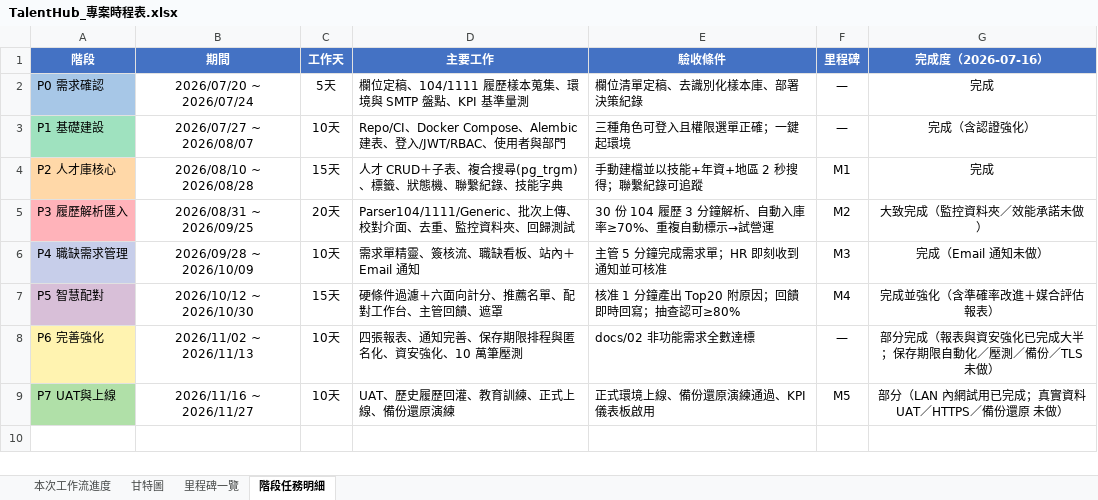
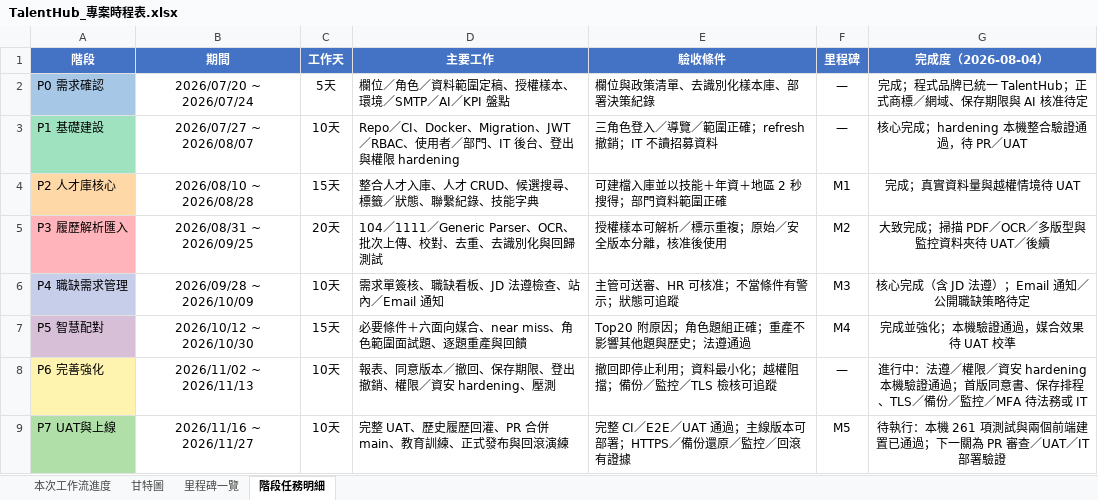
Before and after one commit to yunzhenz-chainwin/Human-resources, an Excel workbook: docs/TalentHub_專案時程表.xlsx, sheet 階段任務明細, drawn as a sheet; values as stored, in another font and other column widths than the file's, no borders; the diff names each change by its address in the sheet, - before the commit and + after, or states it on an @@ line.

Commit message:
feat: harden consent privacy and release tracking

```diff
--- a/docs/TalentHub_專案時程表.xlsx (sheet 階段任務明細)
+++ b/docs/TalentHub_專案時程表.xlsx (sheet 階段任務明細)
-G1: 完成度（2026-07-16）
+G1: 完成度（2026-08-04）
-D2 (主要工作): 欄位定稿、104/1111 履歷樣本蒐集、環境與 SMTP 盤點、KPI 基準量測
+D2 (主要工作): 欄位／角色／資料範圍定稿、授權樣本、環境／SMTP／AI／KPI 盤點
-E2 (驗收條件): 欄位清單定稿、去識別化樣本庫、部署決策紀錄
+E2 (驗收條件): 欄位與政策清單、去識別化樣本庫、部署決策紀錄
-G2 (完成度（2026-08-04）): 完成
+G2 (完成度（2026-08-04）): 完成；程式品牌已統一 TalentHub；正式商標／網域、保存期限與 AI 核准待定
-D3 (主要工作): Repo/CI、Docker Compose、Alembic 建表、登入/JWT/RBAC、使用者與部門
+D3 (主要工作): Repo／CI、Docker、Migration、JWT／RBAC、使用者／部門、IT 後台、登出與權限 hardening
-E3 (驗收條件): 三種角色可登入且權限選單正確；一鍵起環境
+E3 (驗收條件): 三角色登入／導覽／範圍正確；refresh 撤銷；IT 不讀招募資料
-G3 (完成度（2026-08-04）): 完成（含認證強化）
+G3 (完成度（2026-08-04）): 核心完成；hardening 本機整合驗證通過，待 PR／UAT
-D4 (主要工作): 人才 CRUD＋子表、複合搜尋(pg_trgm)、標籤、狀態機、聯繫紀錄、技能字典
+D4 (主要工作): 整合人才入庫、人才 CRUD、候選搜尋、標籤／狀態、聯繫紀錄、技能字典
-E4 (驗收條件): 手動建檔並以技能+年資+地區 2 秒搜得；聯繫紀錄可追蹤
+E4 (驗收條件): 可建檔入庫並以技能＋年資＋地區 2 秒搜得；部門資料範圍正確
-G4 (完成度（2026-08-04）): 完成
+G4 (完成度（2026-08-04）): 完成；真實資料量與越權情境待 UAT
-D5 (主要工作): Parser104/1111/Generic、批次上傳、校對介面、去重、監控資料夾、回歸測試
+D5 (主要工作): 104／1111／Generic Parser、OCR、批次上傳、校對、去重、去識別化與回歸測試
-E5 (驗收條件): 30 份 104 履歷 3 分鐘解析、自動入庫率≥70%、重複自動標示→試營運
+E5 (驗收條件): 授權樣本可解析／標示重複；原始／安全版本分離，核准後使用
-G5 (完成度（2026-08-04）): 大致完成（監控資料夾／效能承諾未做）
+G5 (完成度（2026-08-04）): 大致完成；掃描 PDF／OCR／多版型與監控資料夾待 UAT／後續
-D6 (主要工作): 需求單精靈、簽核流、職缺看板、站內＋Email 通知
+D6 (主要工作): 需求單簽核、職缺看板、JD 法遵檢查、站內／Email 通知
-E6 (驗收條件): 主管 5 分鐘完成需求單；HR 即刻收到通知並可核准
+E6 (驗收條件): 主管可送審、HR 可核准；不當條件有警示；狀態可追蹤
-G6 (完成度（2026-08-04）): 完成（Email 通知未做）
+G6 (完成度（2026-08-04）): 核心完成（含 JD 法遵）；Email 通知／公開職缺策略待定
-D7 (主要工作): 硬條件過濾＋六面向計分、推薦名單、配對工作台、主管回饋、遮罩
+D7 (主要工作): 必要條件＋六面向媒合、near miss、角色範圍面試題、逐題重產與回饋
-E7 (驗收條件): 核准 1 分鐘產出 Top20 附原因；回饋即時回寫；抽查認可≥80%
+E7 (驗收條件): Top20 附原因；角色題組正確；重產不影響其他題與歷史；法遵通過
-G7 (完成度（2026-08-04）): 完成並強化（含準確率改進＋媒合評估報表）
+G7 (完成度（2026-08-04）): 完成並強化；本機驗證通過，媒合效果待 UAT 校準
-D8 (主要工作): 四張報表、通知完善、保存期限排程與匿名化、資安強化、10 萬筆壓測
+D8 (主要工作): 報表、同意版本／撤回、保存期限、登出撤銷、權限／資安 hardening、壓測
-E8 (驗收條件): docs/02 非功能需求全數達標
+E8 (驗收條件): 撤回即停止利用；資料最小化；越權阻擋；備份／監控／TLS 檢核可追蹤
-G8 (完成度（2026-08-04）): 部分完成（報表與資安強化已完成大半；保存期限自動化／壓測／備份／TLS 未做）
+G8 (完成度（2026-08-04）): 進行中：法遵／權限／資安 hardening 本機驗證通過；首版同意書、保存排程、TLS／備份／監控／MFA 待法務或 IT
-D9 (主要工作): UAT、歷史履歷回灌、教育訓練、正式上線、備份還原演練
+D9 (主要工作): 完整 UAT、歷史履歷回灌、PR 合併 main、教育訓練、正式發布與回滾演練
-E9 (驗收條件): 正式環境上線、備份還原演練通過、KPI 儀表板啟用
+E9 (驗收條件): 完整 CI／E2E／UAT 通過；主線版本可部署；HTTPS／備份還原／監控／回滾有證據
-G9 (完成度（2026-08-04）): 部分（LAN 內網試用已完成；真實資料 UAT／HTTPS／備份還原 未做）
+G9 (完成度（2026-08-04）): 待執行：本機 261 項測試與兩個前端建置已通過；下一關為 PR 審查／UAT／IT 部署驗證
```
Also changed, not shown: sheet 本次工作流進度, sheet 里程碑一覽, sheet 甘特圖, 45 other files.
